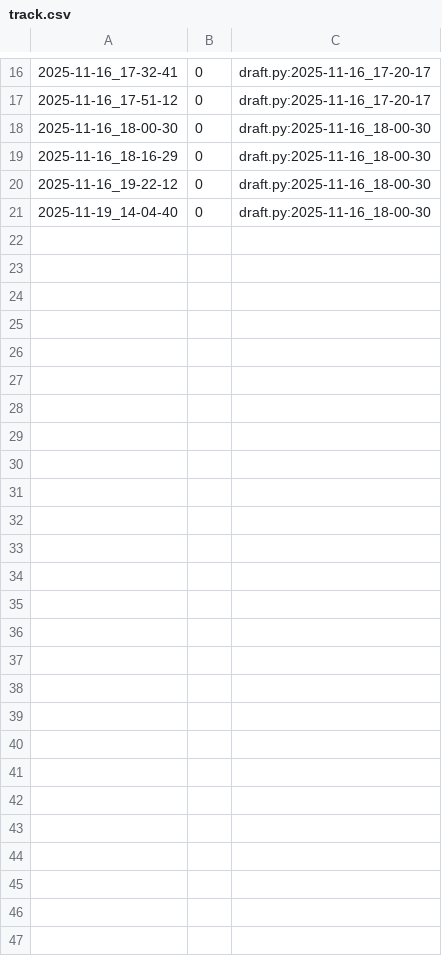
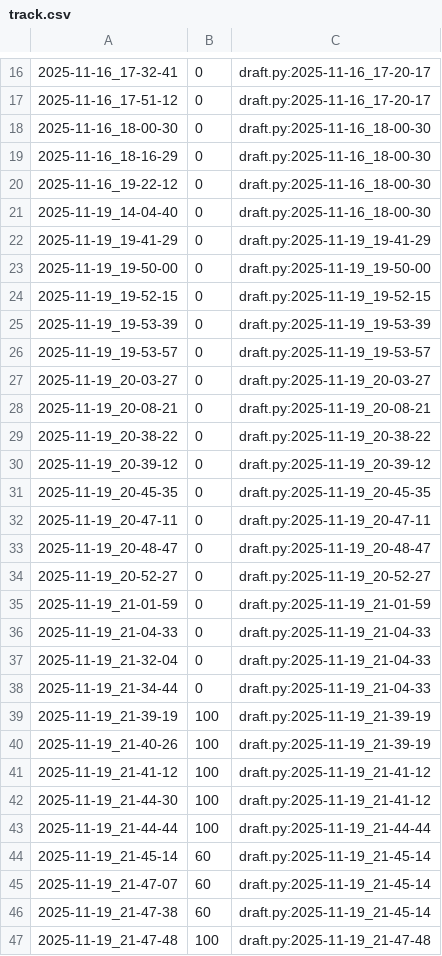
Before and after one commit to qxcode-course/poo-dd-cd-bloco-c-Viih-cavalcante, a CSV file: myrep/.tko/track/poo@pula-pula/track.csv, drawn as a sheet; only a part is shown, gaps mark what is left out.

Commit message:
essa atividade do pula pula foi um saco

```diff
--- a/myrep/.tko/track/poo@pula-pula/track.csv
+++ b/myrep/.tko/track/poo@pula-pula/track.csv
@@ -21 +21,27 @@
 2025-11-19_14-04-40,0,draft.py:2025-11-16_18-00-30
+2025-11-19_19-41-29,0,draft.py:2025-11-19_19-41-29
+2025-11-19_19-50-00,0,draft.py:2025-11-19_19-50-00
+2025-11-19_19-52-15,0,draft.py:2025-11-19_19-52-15
+2025-11-19_19-53-39,0,draft.py:2025-11-19_19-53-39
+2025-11-19_19-53-57,0,draft.py:2025-11-19_19-53-57
+2025-11-19_20-03-27,0,draft.py:2025-11-19_20-03-27
+2025-11-19_20-08-21,0,draft.py:2025-11-19_20-08-21
+2025-11-19_20-38-22,0,draft.py:2025-11-19_20-38-22
+2025-11-19_20-39-12,0,draft.py:2025-11-19_20-39-12
+2025-11-19_20-45-35,0,draft.py:2025-11-19_20-45-35
+2025-11-19_20-47-11,0,draft.py:2025-11-19_20-47-11
+2025-11-19_20-48-47,0,draft.py:2025-11-19_20-48-47
+2025-11-19_20-52-27,0,draft.py:2025-11-19_20-52-27
+2025-11-19_21-01-59,0,draft.py:2025-11-19_21-01-59
+2025-11-19_21-04-33,0,draft.py:2025-11-19_21-04-33
+2025-11-19_21-32-04,0,draft.py:2025-11-19_21-04-33
+2025-11-19_21-34-44,0,draft.py:2025-11-19_21-04-33
+2025-11-19_21-39-19,100,draft.py:2025-11-19_21-39-19
+2025-11-19_21-40-26,100,draft.py:2025-11-19_21-39-19
+2025-11-19_21-41-12,100,draft.py:2025-11-19_21-41-12
+2025-11-19_21-44-30,100,draft.py:2025-11-19_21-41-12
+2025-11-19_21-44-44,100,draft.py:2025-11-19_21-44-44
+2025-11-19_21-45-14,60,draft.py:2025-11-19_21-45-14
+2025-11-19_21-47-07,60,draft.py:2025-11-19_21-45-14
+2025-11-19_21-47-38,60,draft.py:2025-11-19_21-45-14
+2025-11-19_21-47-48,100,draft.py:2025-11-19_21-47-48
```
Also changed, not shown: myrep/.tko/track/poo@lapiseira/track.csv, 6 other files.
